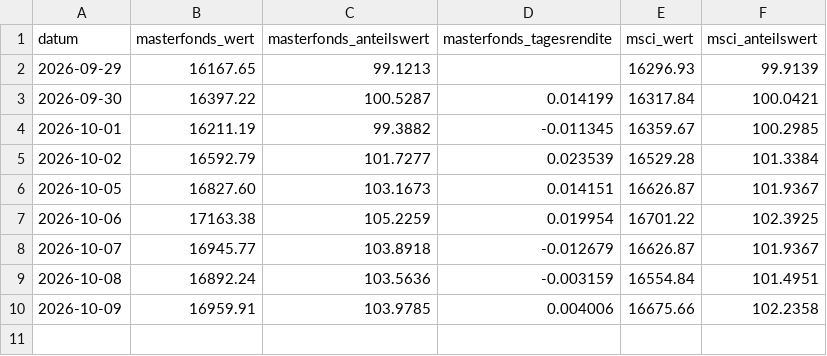
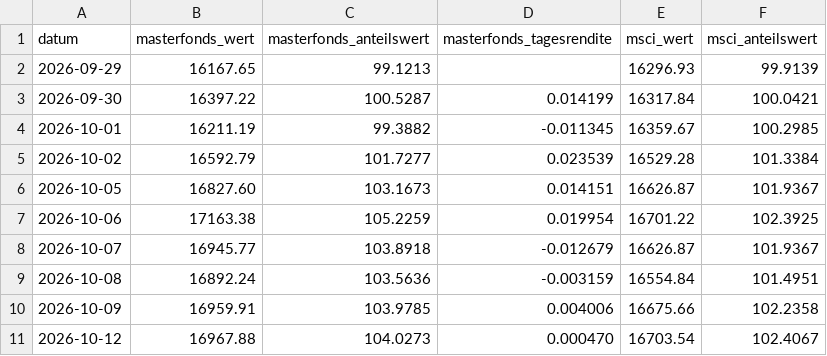
Before and after one commit to michaelwittemann-star/depot-duell, a CSV file: docs/masterfonds.csv, drawn as a sheet; the diff names each change by its address in the sheet, - before the commit and + after, or states it on an @@ line.

```diff
--- a/docs/masterfonds.csv
+++ b/docs/masterfonds.csv
+row 11: 2026-10-12 | 16967.88 | 104.0273 | 0.000470 | 16703.54 | 102.4067
```
Also changed, not shown: docs/prices.csv, 1 other file.
